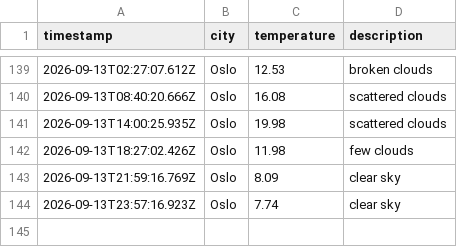
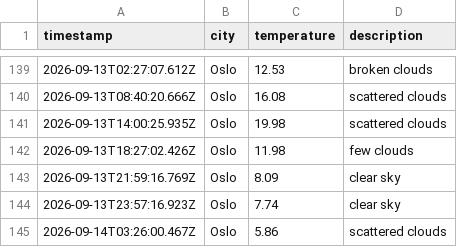
Before and after one commit to ZAshter/weather_data_ops, a CSV file: data/weather_log.csv, drawn as a sheet; only a part is shown, gaps mark what is left out; the diff names each change by its address in the sheet, - before the commit and + after, or states it on an @@ line.

```diff
--- a/data/weather_log.csv
+++ b/data/weather_log.csv
+row 145: 2026-09-14T03:26:00.467Z | Oslo | 5.86 | scattered clouds
```
Also changed, not shown: 1 other file.
